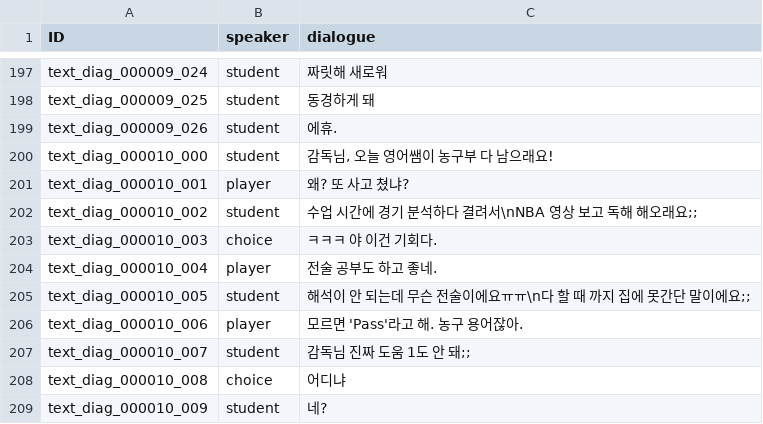
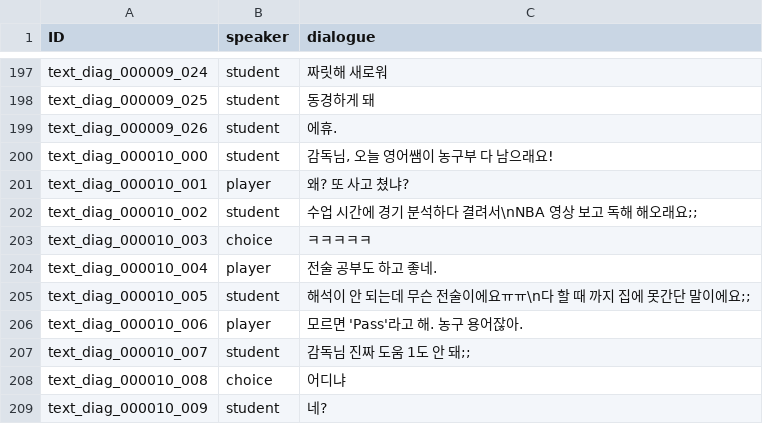
Before and after one commit to Ellug/Project_Rebound, a CSV file: Assets/CSV/SuddenEventMsgTextTable.csv, drawn as a sheet; only a part is shown, gaps mark what is left out; the diff covers the shown part only.

```diff
--- a/Assets/CSV/SuddenEventMsgTextTable.csv
+++ b/Assets/CSV/SuddenEventMsgTextTable.csv
@@ -202,3 +202,3 @@ text_diag_000010_001,player,왜? 또 사고 쳤냐?
 text_diag_000010_002,student,수업 시간에 경기 분석하다 결려서\nNBA 영상 보고 독해 해오래요;;
-text_diag_000010_003,choice,ㅋㅋㅋ 야 이건 기회다.
+text_diag_000010_003,choice,ㅋㅋㅋㅋㅋ
 text_diag_000010_004,player,전술 공부도 하고 좋네.
```
Also changed, not shown: 8 edited cells elsewhere in this file, Assets/CSV/TutorialGuideTable.csv, 29 other files.
